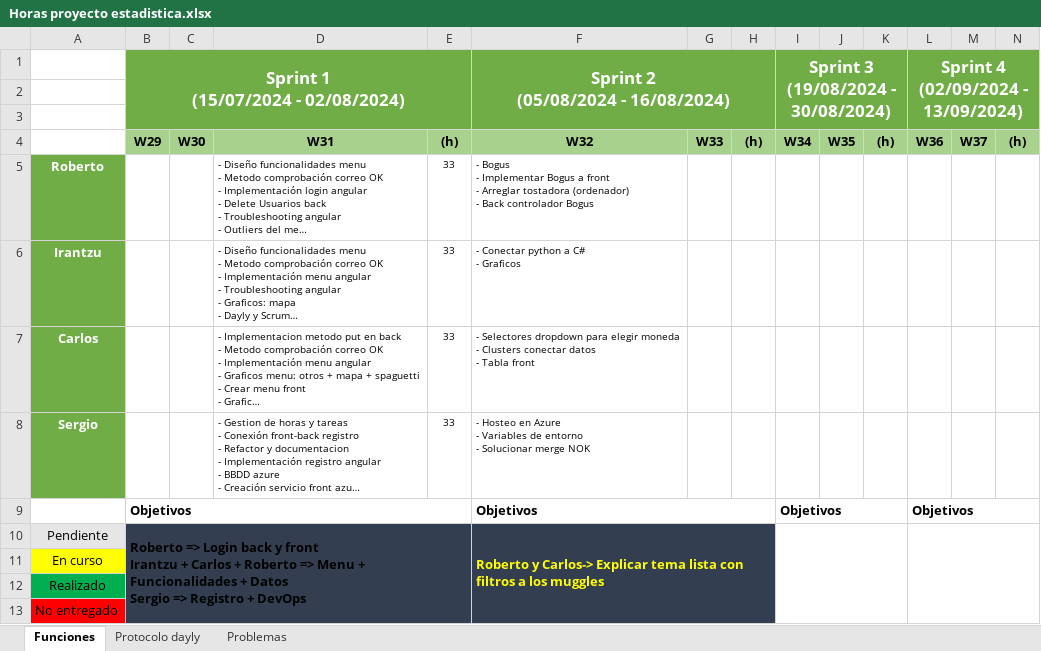
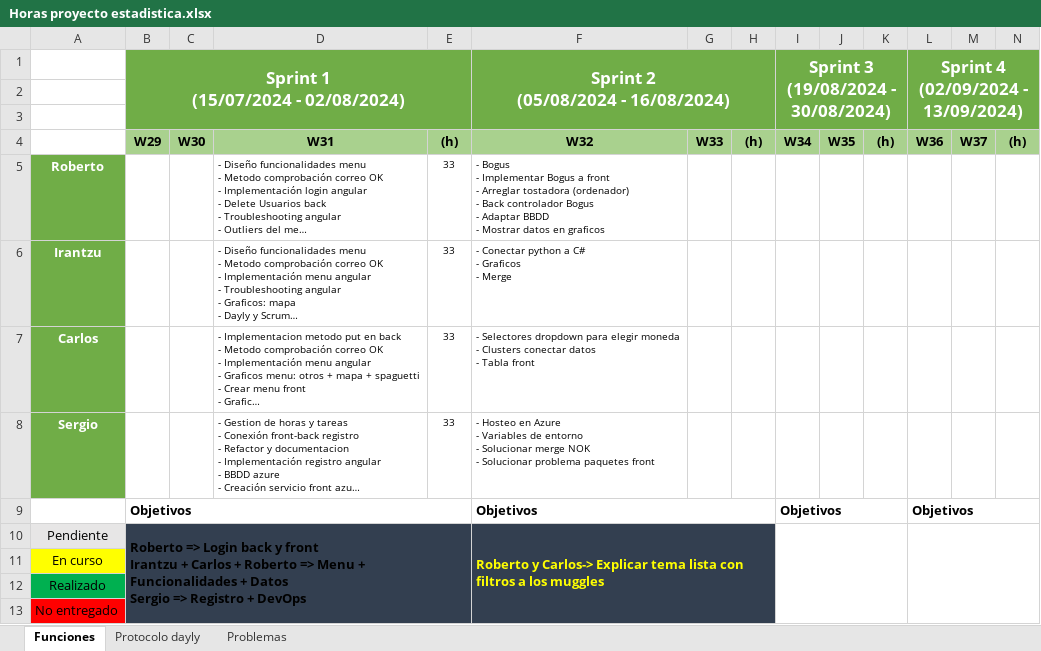
Before and after one commit to sergiomele97/AppClientesEstadistica, an Excel workbook: docs/Horas proyecto estadistica.xlsx, sheet Funciones, drawn as a sheet; long unchanged cells end in …; values as stored, in another font and other column widths than the file's, no borders; charts and pictures not drawn; ↵ is a line break in a cell; the diff names each change by its address in the sheet, - before the commit and + after, or states it on an @@ line.

Commit message:
horas

```diff
--- a/docs/Horas proyecto estadistica.xlsx (sheet Funciones)
+++ b/docs/Horas proyecto estadistica.xlsx (sheet Funciones)
-F5: …controlador Bogus
+F5: …controlador Bogus ↵ - Adaptar BBDD ↵ - Mostrar datos en graficos
-F6: - Conectar python a C# ↵ - Graficos
+F6: - Conectar python a C# ↵ - Graficos ↵ - Merge
-F8: …merge NOK
+F8: …merge NOK ↵ - Solucionar problema paquetes front
```
